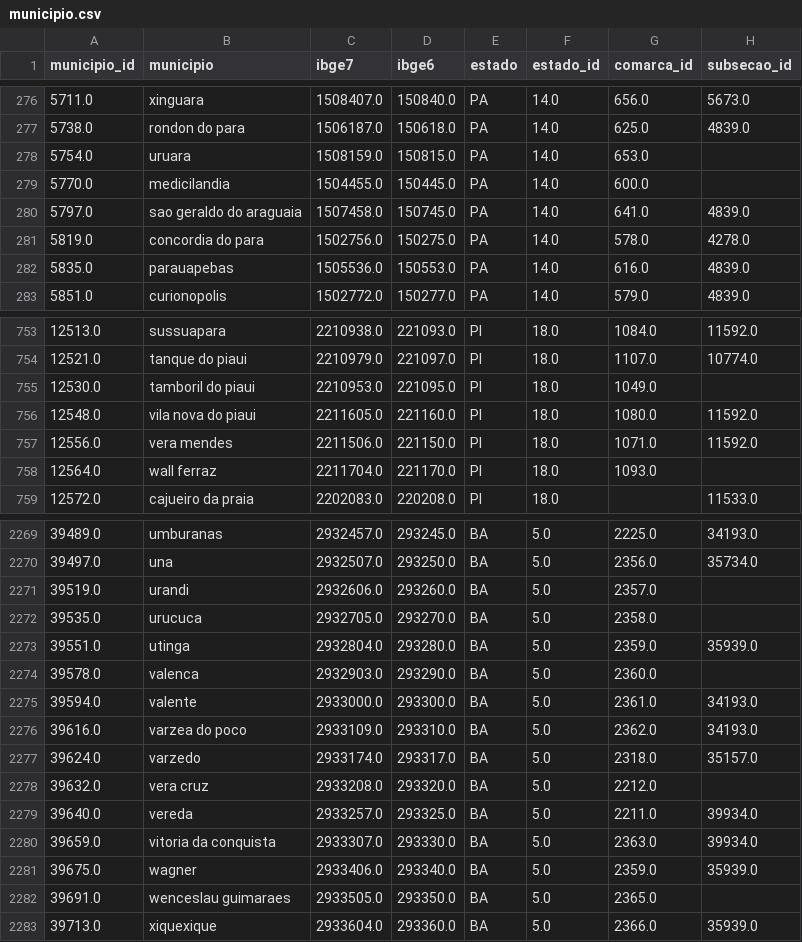
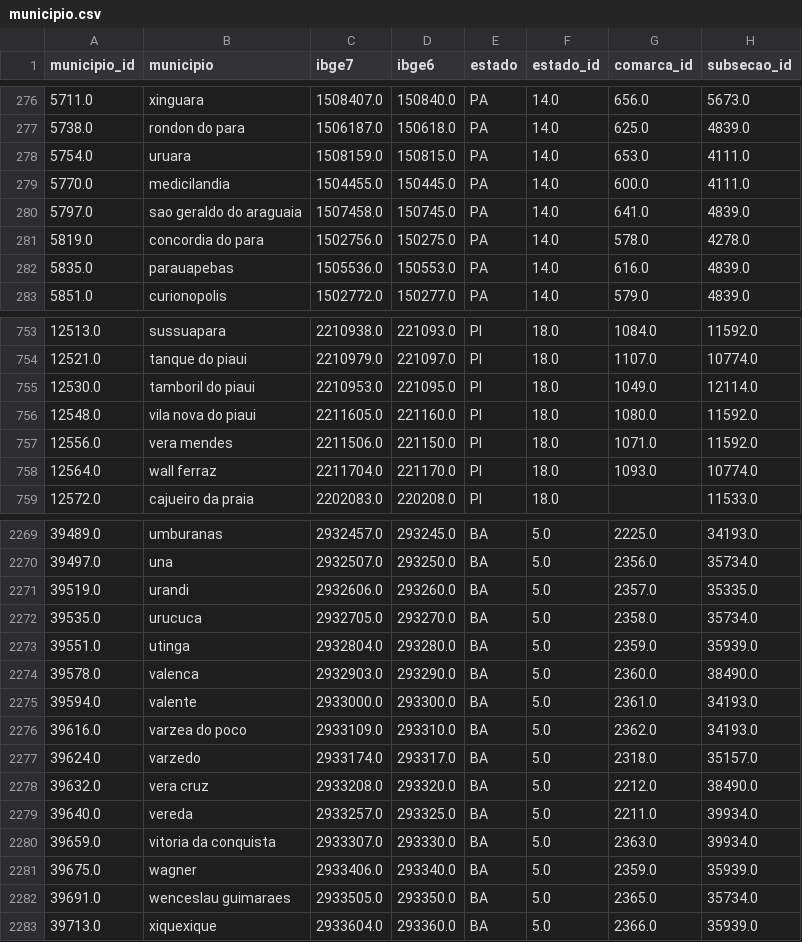
Before and after one commit to hsigstad/diarios, a CSV file: diarios/data/municipio.csv, drawn as a sheet; only a part is shown, gaps mark what is left out; the diff covers the shown part only.

Commit message:
Improving municipio cleaner

```diff
--- a/diarios/data/municipio.csv
+++ b/diarios/data/municipio.csv
@@ -277,4 +277,4 @@ municipio_id,municipio,ibge7,ibge6,estado,estado_id,comarca_id,subsecao_id
 5738.0,rondon do para,1506187.0,150618.0,PA,14.0,625.0,4839.0
-5754.0,uruara,1508159.0,150815.0,PA,14.0,653.0,
-5770.0,medicilandia,1504455.0,150445.0,PA,14.0,600.0,
+5754.0,uruara,1508159.0,150815.0,PA,14.0,653.0,4111.0
+5770.0,medicilandia,1504455.0,150445.0,PA,14.0,600.0,4111.0
 5797.0,sao geraldo do araguaia,1507458.0,150745.0,PA,14.0,641.0,4839.0
@@ -754,6 +754,6 @@ municipio_id,municipio,ibge7,ibge6,estado,estado_id,comarca_id,subsecao_id
 12521.0,tanque do piaui,2210979.0,221097.0,PI,18.0,1107.0,10774.0
-12530.0,tamboril do piaui,2210953.0,221095.0,PI,18.0,1049.0,
+12530.0,tamboril do piaui,2210953.0,221095.0,PI,18.0,1049.0,12114.0
 12548.0,vila nova do piaui,2211605.0,221160.0,PI,18.0,1080.0,11592.0
 12556.0,vera mendes,2211506.0,221150.0,PI,18.0,1071.0,11592.0
-12564.0,wall ferraz,2211704.0,221170.0,PI,18.0,1093.0,
+12564.0,wall ferraz,2211704.0,221170.0,PI,18.0,1093.0,10774.0
 12572.0,cajueiro da praia,2202083.0,220208.0,PI,18.0,,11533.0
@@ -2270,6 +2270,6 @@ municipio_id,municipio,ibge7,ibge6,estado,estado_id,comarca_id,subsecao_id
 39497.0,una,2932507.0,293250.0,BA,5.0,2356.0,35734.0
-39519.0,urandi,2932606.0,293260.0,BA,5.0,2357.0,
-39535.0,urucuca,2932705.0,293270.0,BA,5.0,2358.0,
+39519.0,urandi,2932606.0,293260.0,BA,5.0,2357.0,35335.0
+39535.0,urucuca,2932705.0,293270.0,BA,5.0,2358.0,35734.0
 39551.0,utinga,2932804.0,293280.0,BA,5.0,2359.0,35939.0
-39578.0,valenca,2932903.0,293290.0,BA,5.0,2360.0,
+39578.0,valenca,2932903.0,293290.0,BA,5.0,2360.0,38490.0
 39594.0,valente,2933000.0,293300.0,BA,5.0,2361.0,34193.0
@@ -2277,3 +2277,3 @@ municipio_id,municipio,ibge7,ibge6,estado,estado_id,comarca_id,subsecao_id
 39624.0,varzedo,2933174.0,293317.0,BA,5.0,2318.0,35157.0
-39632.0,vera cruz,2933208.0,293320.0,BA,5.0,2212.0,
+39632.0,vera cruz,2933208.0,293320.0,BA,5.0,2212.0,38490.0
 39640.0,vereda,2933257.0,293325.0,BA,5.0,2211.0,39934.0
@@ -2281,3 +2281,3 @@ municipio_id,municipio,ibge7,ibge6,estado,estado_id,comarca_id,subsecao_id
 39675.0,wagner,2933406.0,293340.0,BA,5.0,2359.0,35939.0
-39691.0,wenceslau guimaraes,2933505.0,293350.0,BA,5.0,2365.0,
+39691.0,wenceslau guimaraes,2933505.0,293350.0,BA,5.0,2365.0,35734.0
 39713.0,xiquexique,2933604.0,293360.0,BA,5.0,2366.0,35939.0
```
Also changed, not shown: 41 edited cells elsewhere in this file, diarios/data/municipio_correction_manual.csv, 5 other files.
